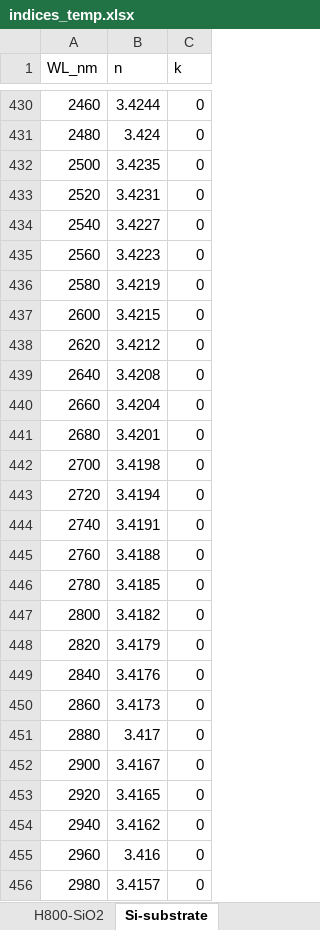
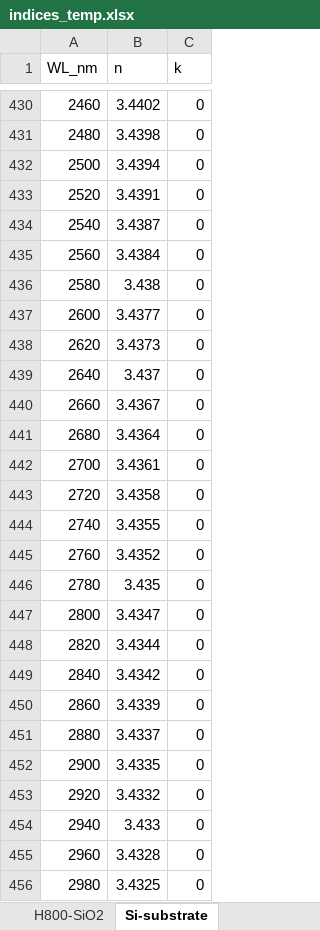
Before and after one commit to nikonvr/CERTUS, an Excel workbook: example/database_index/indices_temp.xlsx, sheet Si-substrate, drawn as a sheet; only a part is shown, gaps mark what is left out; values as stored, in another font and other column widths than the file's, no borders; the diff covers the shown part only; the diff names each change by its address in the sheet, - before the commit and + after, or states it on an @@ line.

```diff
--- a/example/database_index/indices_temp.xlsx (sheet Si-substrate)
+++ b/example/database_index/indices_temp.xlsx (sheet Si-substrate)
-B430 (n): 3.4244
+B430 (n): 3.4402
-B431 (n): 3.424
+B431 (n): 3.4398
-B432 (n): 3.4235
+B432 (n): 3.4394
-B433 (n): 3.4231
+B433 (n): 3.4391
-B434 (n): 3.4227
+B434 (n): 3.4387
-B435 (n): 3.4223
+B435 (n): 3.4384
-B436 (n): 3.4219
+B436 (n): 3.438
-B437 (n): 3.4215
+B437 (n): 3.4377
-B438 (n): 3.4212
+B438 (n): 3.4373
-B439 (n): 3.4208
+B439 (n): 3.437
-B440 (n): 3.4204
+B440 (n): 3.4367
-B441 (n): 3.4201
+B441 (n): 3.4364
-B442 (n): 3.4198
+B442 (n): 3.4361
-B443 (n): 3.4194
+B443 (n): 3.4358
-B444 (n): 3.4191
+B444 (n): 3.4355
-B445 (n): 3.4188
+B445 (n): 3.4352
-B446 (n): 3.4185
+B446 (n): 3.435
-B447 (n): 3.4182
+B447 (n): 3.4347
-B448 (n): 3.4179
+B448 (n): 3.4344
-B449 (n): 3.4176
+B449 (n): 3.4342
-B450 (n): 3.4173
+B450 (n): 3.4339
-B451 (n): 3.417
+B451 (n): 3.4337
-B452 (n): 3.4167
+B452 (n): 3.4335
-B453 (n): 3.4165
+B453 (n): 3.4332
-B454 (n): 3.4162
+B454 (n): 3.433
-B455 (n): 3.416
+B455 (n): 3.4328
-B456 (n): 3.4157
+B456 (n): 3.4325
```
Also changed, not shown: 219 edited cells elsewhere in this sheet, example/database_index/indices.xlsx, 7 other files.
